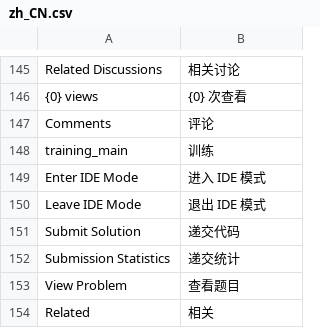
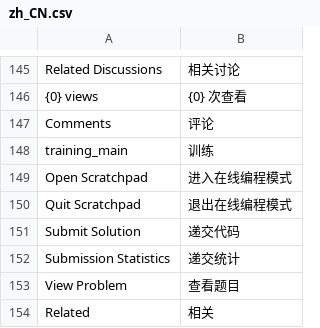
Before and after one commit to vijos/vj4, a CSV file: vj4/locale/zh_CN.csv, drawn as a sheet; only a part is shown, gaps mark what is left out; removed rows and columns are numbered as before the commit, all else as after; the diff names each change by its address in the sheet, - before the commit and + after, or states it on an @@ line.

Commit message:
rename ide to scratchpad

```diff
--- a/vj4/locale/zh_CN.csv
+++ b/vj4/locale/zh_CN.csv
-row 149: Enter IDE Mode | 进入 IDE 模式
-row 150: Leave IDE Mode | 退出 IDE 模式
+row 149: Open Scratchpad | 进入在线编程模式
+row 150: Quit Scratchpad | 退出在线编程模式
```
Also changed, not shown: 39 other files.
